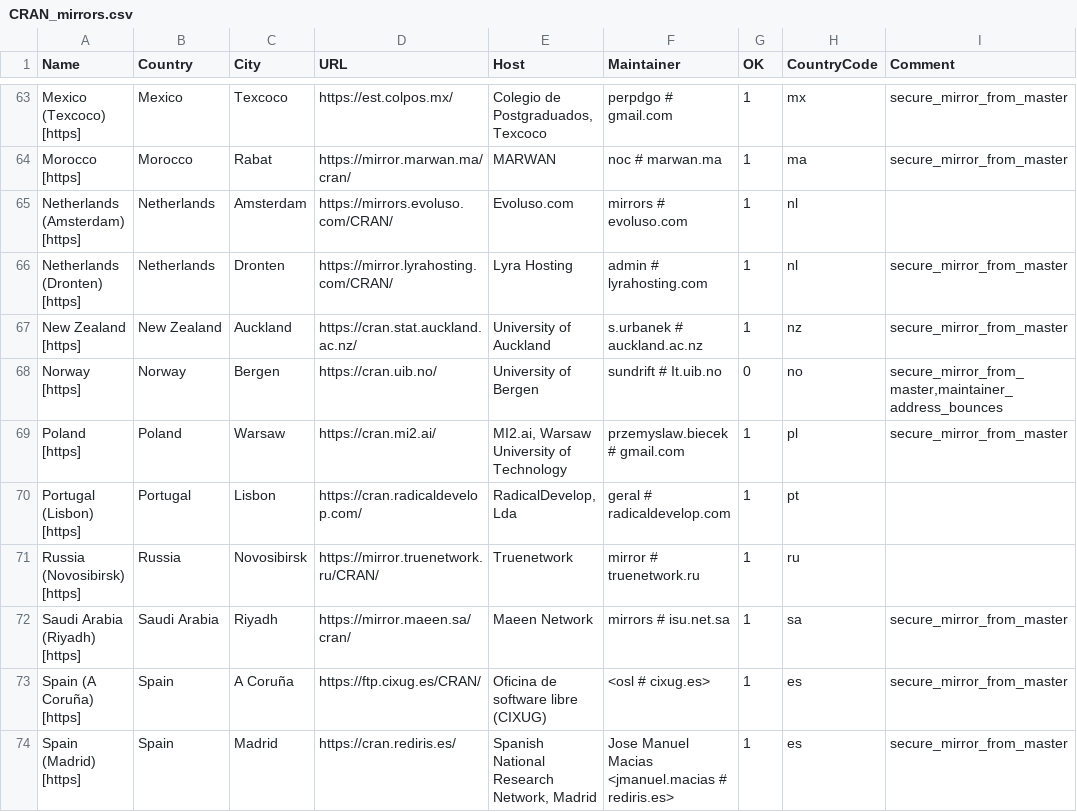
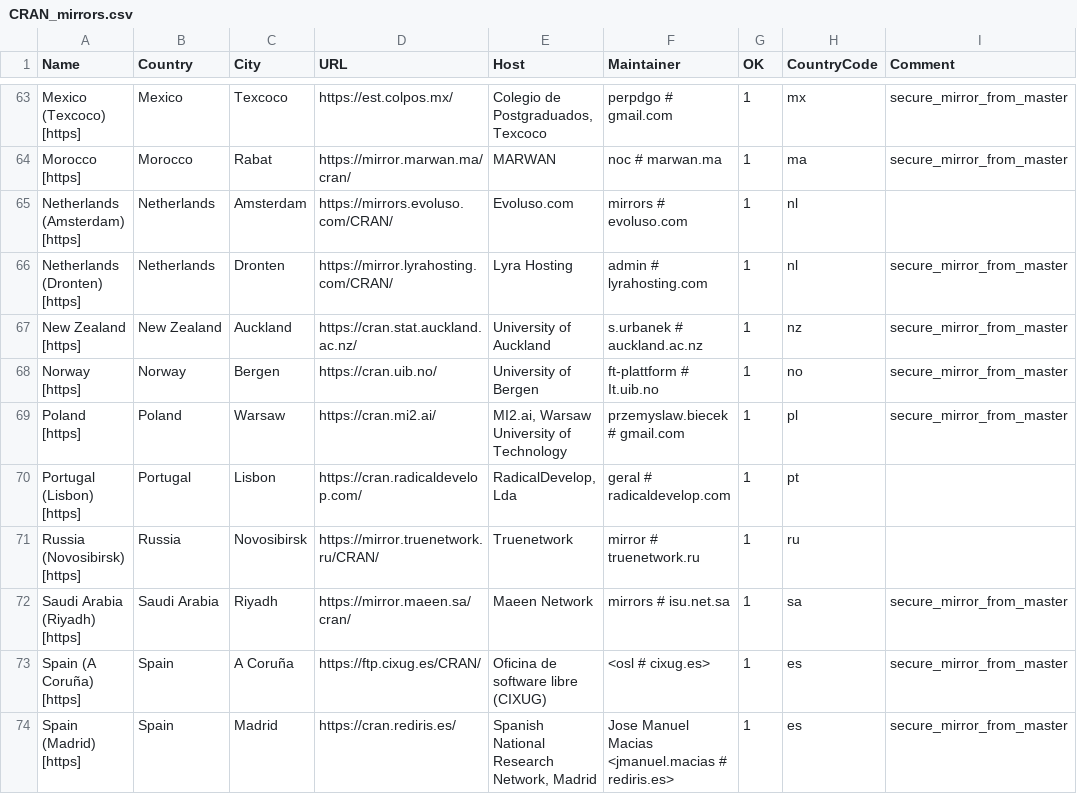
Before and after one commit to r-devel/r-svn, a CSV file: doc/CRAN_mirrors.csv, drawn as a sheet; only a part is shown, gaps mark what is left out.

Commit message:
Updated.
git-svn-id: https://svn.r-project.org/R/trunk@89961 00db46b3-68df-0310-9c12-caf00c1e9a41

```diff
--- a/doc/CRAN_mirrors.csv
+++ b/doc/CRAN_mirrors.csv
@@ -67,3 +67,3 @@ Name,Country,City,URL,Host,Maintainer,OK,CountryCode,Comment
 "New Zealand [https]","New Zealand",Auckland,https://cran.stat.auckland.ac.nz/,"University of Auckland","s.urbanek # auckland.ac.nz",1,nz,"secure_mirror_from_master"
-"Norway [https]",Norway,Bergen,https://cran.uib.no/,"University of Bergen","sundrift # It.uib.no",0,no,"secure_mirror_from_master,maintainer_address_bounces"
+"Norway [https]",Norway,Bergen,https://cran.uib.no/,"University of Bergen","ft-plattform # It.uib.no",1,no,"secure_mirror_from_master"
 "Poland [https]",Poland,Warsaw,https://cran.mi2.ai/,"MI2.ai, Warsaw University of Technology","przemyslaw.biecek # gmail.com",1,pl,"secure_mirror_from_master"
```
